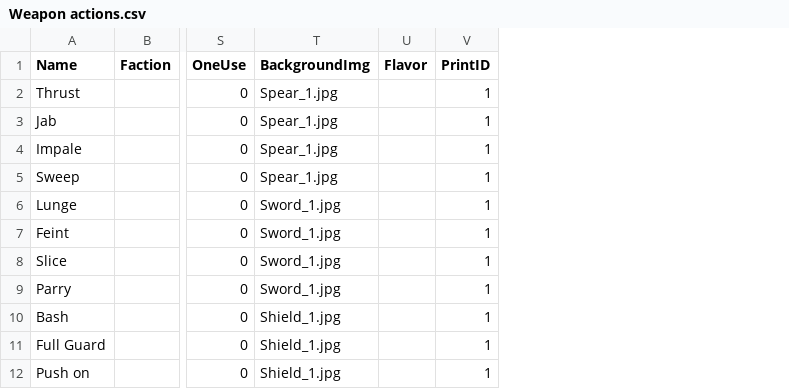
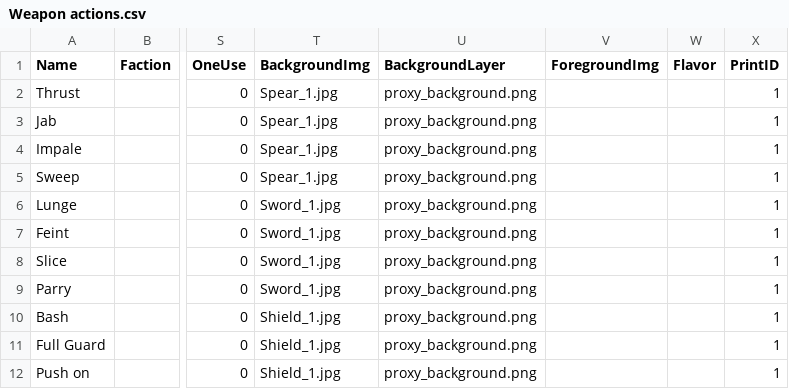
Before and after one commit to thesilencelies/mobileSuitGame, a CSV file: Weapon actions.csv, drawn as a sheet; only a part is shown, gaps mark what is left out; the diff names each change by its address in the sheet, - before the commit and + after, or states it on an @@ line.

Commit message:
add layers

```diff
--- a/Weapon actions.csv
+++ b/Weapon actions.csv
+column U (BackgroundLayer), rows 2-12: all proxy_background.png
+column V (ForegroundImg), empty
```
Also changed, not shown: Basic actions.csv, Booster actions.csv, 7 other files.
